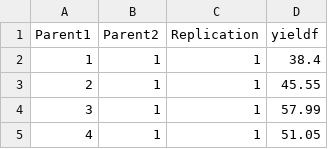
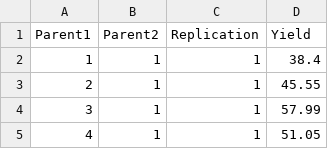
Before and after one commit to abhijithkpgen/PBAT, a CSV file: inst/app/www/Diallel_Griffing_Method1_Sample.csv, drawn as a sheet; only a part is shown.

```diff
--- a/inst/app/www/Diallel_Griffing_Method1_Sample.csv
+++ b/inst/app/www/Diallel_Griffing_Method1_Sample.csv
@@ -1,2 +1,2 @@
-Parent1,Parent2,Replication,yieldf
+Parent1,Parent2,Replication,Yield
 1,1,1,38.4
```
Also changed, not shown: inst/app/www/Augmented_RCBD_Sample.csv, inst/app/www/Diallel_Griffing_Method2_Sample.csv, 5 other files.
